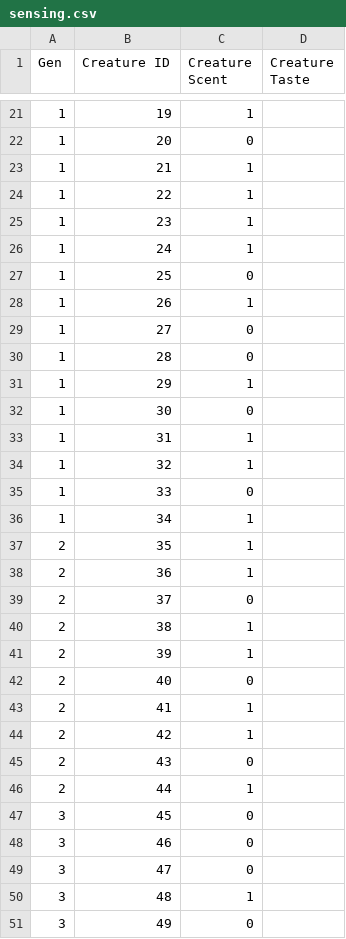
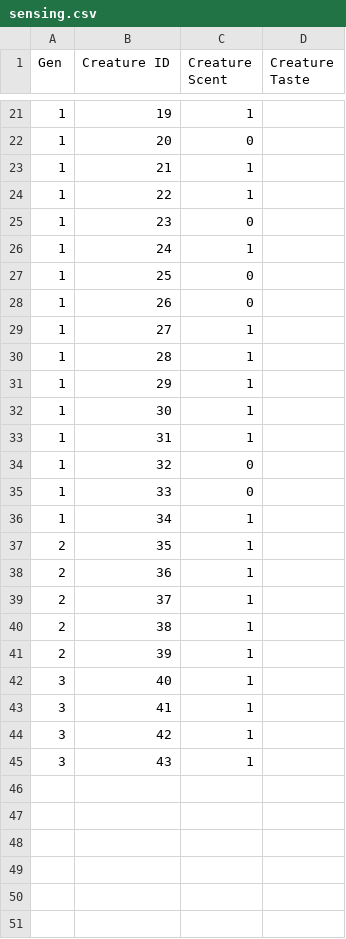
Before and after one commit to Programming-Chaos/evolvedTD, a CSV file: data/sensing.csv, drawn as a sheet; only a part is shown, gaps mark what is left out; the diff covers the shown part only.

```diff
--- a/data/sensing.csv
+++ b/data/sensing.csv
@@ -24,12 +24,12 @@
 1,22,1,
-1,23,1,
+1,23,0,
 1,24,1,
 1,25,0,
-1,26,1,
-1,27,0,
-1,28,0,
+1,26,0,
+1,27,1,
+1,28,1,
 1,29,1,
-1,30,0,
+1,30,1,
 1,31,1,
-1,32,1,
+1,32,0,
 1,33,0,
@@ -38,14 +38,8 @@
 2,36,1,
-2,37,0,
+2,37,1,
 2,38,1,
 2,39,1,
-2,40,0,
-2,41,1,
-2,42,1,
-2,43,0,
-2,44,1,
-3,45,0,
-3,46,0,
-3,47,0,
-3,48,1,
-3,49,0,
+3,40,1,
+3,41,1,
+3,42,1,
+3,43,1,
```
Also changed, not shown: 23 removed rows and 10 edited cells elsewhere in this file, data/c_traits.csv, data/lifetime.csv, 6 other files.
